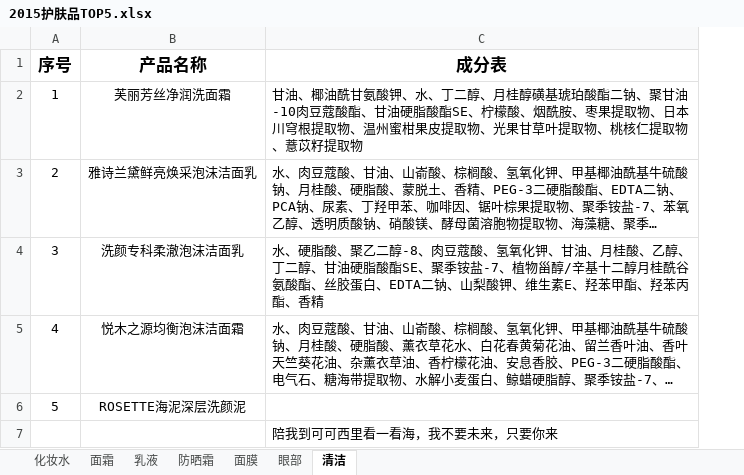
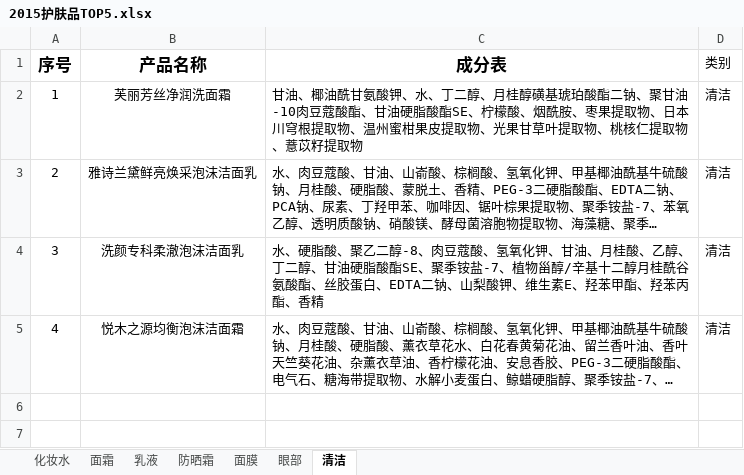
Before and after one commit to sherylynn/meihu, an Excel workbook: about/2015护肤品TOP5.xlsx, sheet 清洁, drawn as a sheet; long unchanged cells end in …; values as stored, in another font and other column widths than the file's, no borders; removed rows and columns are numbered as before the commit, all else as after; the diff names each change by its address in the sheet, - before the commit and + after, or states it on an @@ line.

```diff
--- a/about/2015护肤品TOP5.xlsx (sheet 清洁)
+++ b/about/2015护肤品TOP5.xlsx (sheet 清洁)
+column D (类别), rows 2-5: all 清洁
-row 6: 5 | ROSETTE海泥深层洗颜泥
-row 7:  |  | 陪我到可可西里看一看海，我不要未来，只要你来
```
Also changed, not shown: sheet 面霜, sheet 面膜, sheet 眼部, sheet 化妆水, sheet 防晒霜, sheet 乳液, 16 other files.
